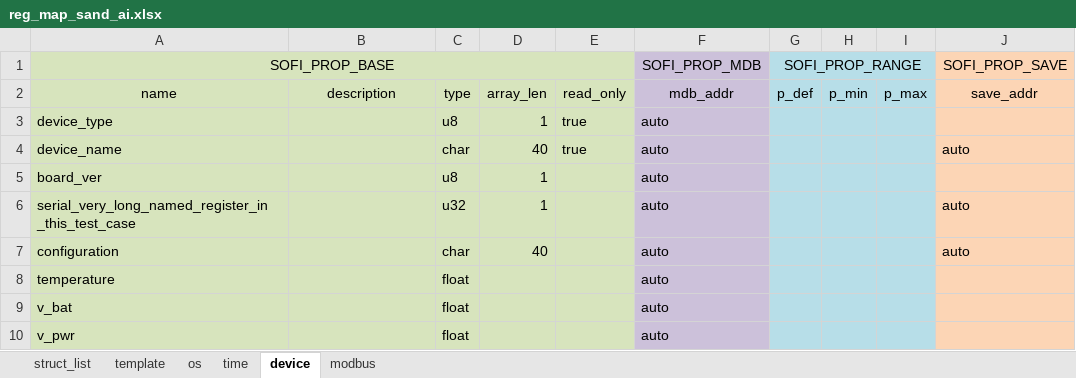
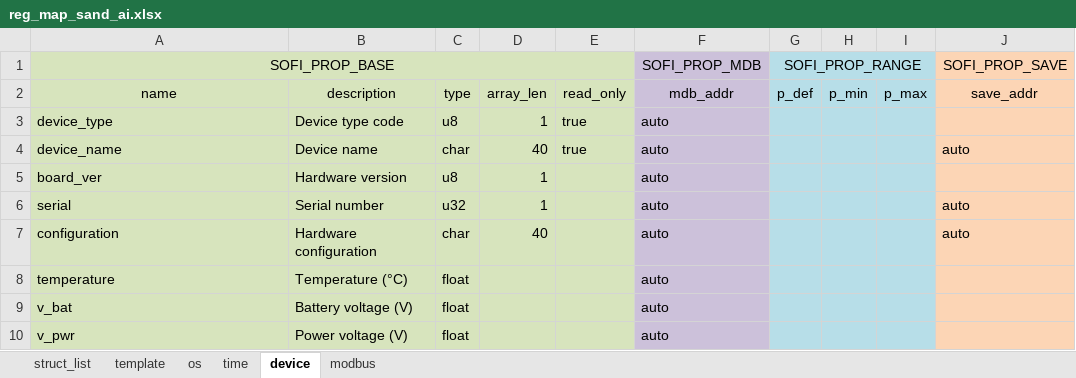
Before and after one commit to Airat91/SAND, an Excel workbook: generator/input/reg_maps/reg_map_sand_ai.xlsx, sheet device, drawn as a sheet; only a part is shown; values as stored, in another font and other column widths than the file's, no borders; the diff names each change by its address in the sheet, - before the commit and + after, or states it on an @@ line.

```diff
--- a/generator/input/reg_maps/reg_map_sand_ai.xlsx (sheet device)
+++ b/generator/input/reg_maps/reg_map_sand_ai.xlsx (sheet device)
-B3: (empty)
+B3: Device type code
-B4: (empty)
+B4: Device name
-B5: (empty)
+B5: Hardware version
-A6: serial_very_long_named_register_in _this_test_case
+A6: serial
-B6: (empty)
+B6: Serial number
-B7: (empty)
+B7: Hardware configuration
-B8: (empty)
+B8: Temperature (°C)
-B9: (empty)
+B9: Battery voltage (V)
-B10: (empty)
+B10: Power voltage (V)
```
Also changed, not shown: sheet time, sheet os, sheet struct_list.
